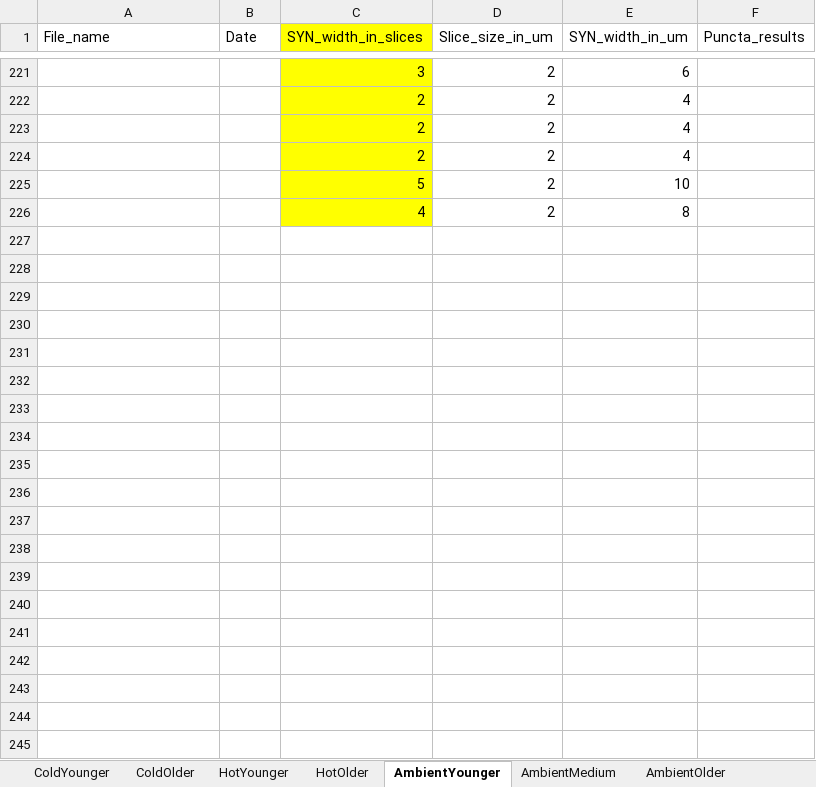
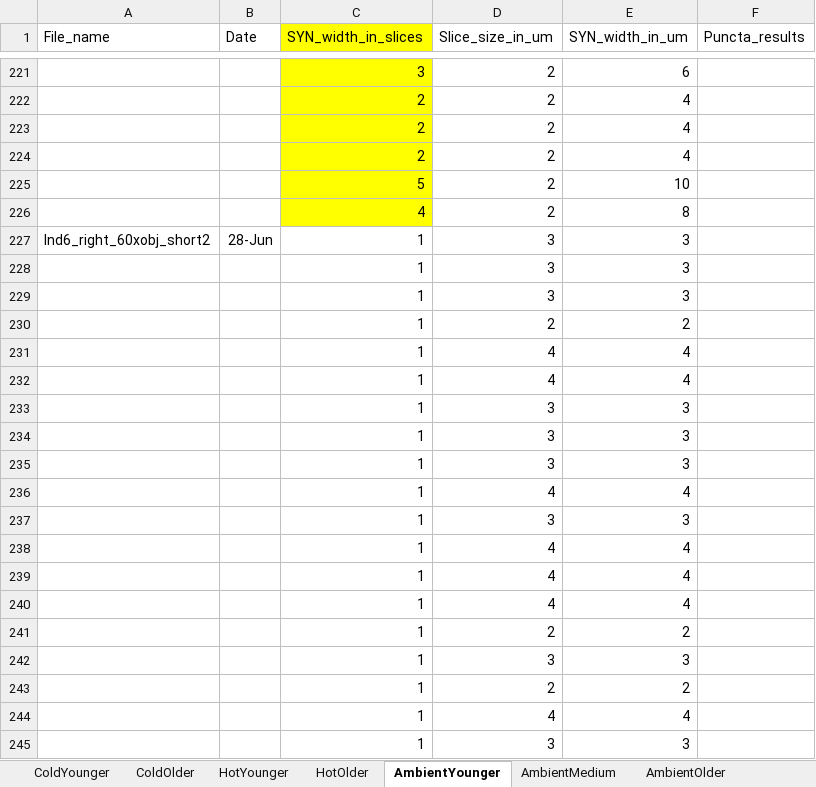
Before and after one commit to jamjulie/temp_manipulation, an Excel workbook: widthSYNcombined.xlsx, sheet AmbientYounger, drawn as a sheet; only a part is shown, gaps mark what is left out; values as stored, in another font and other column widths than the file's, no borders; the diff covers the shown part only; the diff names each change by its address in the sheet, - before the commit and + after, or states it on an @@ line.

```diff
--- a/widthSYNcombined.xlsx (sheet AmbientYounger)
+++ b/widthSYNcombined.xlsx (sheet AmbientYounger)
+row 227: Ind6_right_60xobj_short2 | 28-Jun | 1 | 3 | 3
+row 228:  |  | 1 | 3 | 3
+row 229:  |  | 1 | 3 | 3
+row 230:  |  | 1 | 2 | 2
+row 231:  |  | 1 | 4 | 4
+row 232:  |  | 1 | 4 | 4
+row 233:  |  | 1 | 3 | 3
+row 234:  |  | 1 | 3 | 3
+row 235:  |  | 1 | 3 | 3
+row 236:  |  | 1 | 4 | 4
+row 237:  |  | 1 | 3 | 3
+row 238:  |  | 1 | 4 | 4
+row 239:  |  | 1 | 4 | 4
+row 240:  |  | 1 | 4 | 4
+row 241:  |  | 1 | 2 | 2
+row 242:  |  | 1 | 3 | 3
+row 243:  |  | 1 | 2 | 2
+row 244:  |  | 1 | 4 | 4
+row 245:  |  | 1 | 3 | 3
```
Also changed, not shown: 178 added rows elsewhere in this sheet, sheet AmbientMedium, sheet AmbientOlder, widthHCcombined.xlsx.
